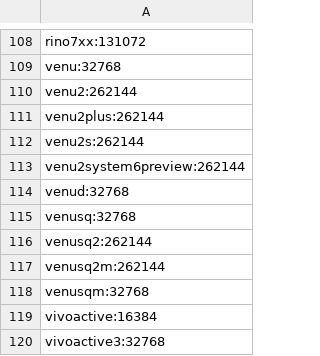
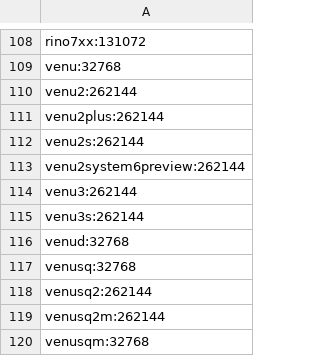
Before and after one commit to flocsy/garmin-dev-tools, a CSV file: csv/device2memory-datafield.csv, drawn as a sheet; only a part is shown, gaps mark what is left out; the shorter side is filled out with more unchanged rows.

```diff
--- a/csv/device2memory-datafield.csv
+++ b/csv/device2memory-datafield.csv
@@ -113,2 +113,4 @@ venu2s:262144
 venu2system6preview:262144
+venu3:262144
+venu3s:262144
 venud:32768
```
Also changed, not shown: csv/device2all-versions.csv, csv/device2max-version.csv, 16 other files.
